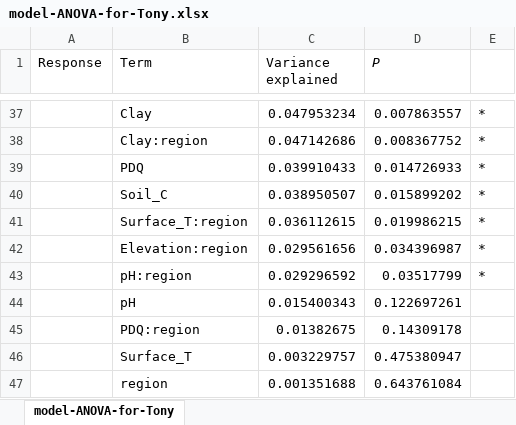
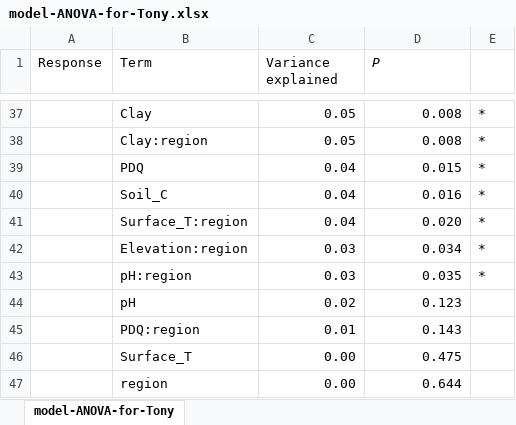
Before and after one commit to rvanmazijk/Cape-vs-SWA, an Excel workbook: draft-02/manuscript_ver3-4/results/model-ANOVA-for-Tony.xlsx, sheet model-ANOVA-for-Tony, drawn as a sheet; only a part is shown, gaps mark what is left out; values as stored, in another font and other column widths than the file's, no borders; removed rows and columns are numbered as before the commit, all else as after; the diff covers the shown part only; the diff names each change by its address in the sheet, - before the commit and + after, or states it on an @@ line.

Commit message:
Neaten up table

```diff
--- a/draft-02/manuscript_ver3-4/results/model-ANOVA-for-Tony.xlsx (sheet model-ANOVA-for-Tony)
+++ b/draft-02/manuscript_ver3-4/results/model-ANOVA-for-Tony.xlsx (sheet model-ANOVA-for-Tony)
-C37 (Variance explained): 0.047953234
+C37 (Variance explained): 0.05
-D37 (P): 0.007863557
+D37 (P): 0.008
-C38 (Variance explained): 0.047142686
+C38 (Variance explained): 0.05
-D38 (P): 0.008367752
+D38 (P): 0.008
-C39 (Variance explained): 0.039910433
+C39 (Variance explained): 0.04
-D39 (P): 0.014726933
+D39 (P): 0.015
-C40 (Variance explained): 0.038950507
+C40 (Variance explained): 0.04
-D40 (P): 0.015899202
+D40 (P): 0.016
-C41 (Variance explained): 0.036112615
+C41 (Variance explained): 0.04
-D41 (P): 0.019986215
+D41 (P): 0.020
-C42 (Variance explained): 0.029561656
+C42 (Variance explained): 0.03
-D42 (P): 0.034396987
+D42 (P): 0.034
-C43 (Variance explained): 0.029296592
+C43 (Variance explained): 0.03
-D43 (P): 0.03517799
+D43 (P): 0.035
-row 44:  | pH | 0.015400343 | 0.122697261
-row 45:  | PDQ:region | 0.01382675 | 0.14309178
-row 46:  | Surface_T | 0.003229757 | 0.475380947
-row 47:  | region | 0.001351688 | 0.643761084
+row 44:  | pH | 0.02 | 0.123
+row 45:  | PDQ:region | 0.01 | 0.143
+row 46:  | Surface_T | 0.00 | 0.475
+row 47:  | region | 0.00 | 0.644
```
Also changed, not shown: 14 added rows, 14 removed rows and 36 edited cells elsewhere in this sheet.
